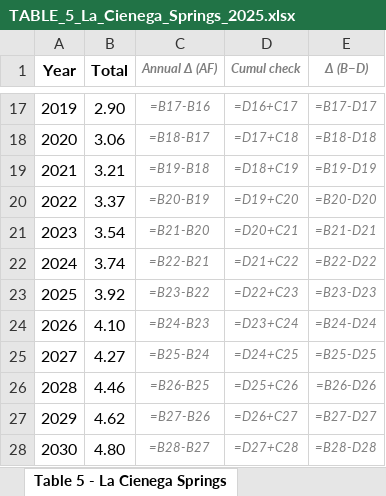
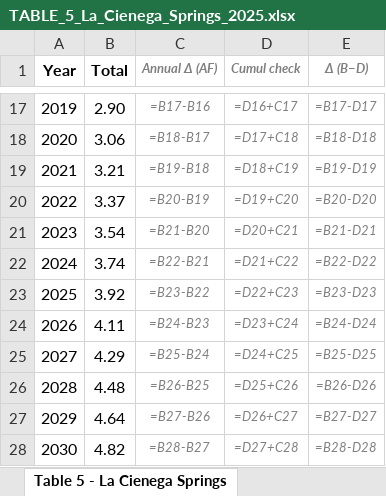
Before and after one commit to brad-wolaver-nmose/rg-santafe-buckman, an Excel workbook: buckman/output/depletion/TABLE_5_La_Cienega_Springs_2025.xlsx, sheet Table 5 - La Cienega Springs, drawn as a sheet; only a part is shown, gaps mark what is left out; values as stored, in another font and other column widths than the file's, no borders; formulas without a stored value are shown as written; the diff names each change by its address in the sheet, - before the commit and + after, or states it on an @@ line.

```diff
--- a/buckman/output/depletion/TABLE_5_La_Cienega_Springs_2025.xlsx (sheet Table 5 - La Cienega Springs)
+++ b/buckman/output/depletion/TABLE_5_La_Cienega_Springs_2025.xlsx (sheet Table 5 - La Cienega Springs)
-B24 (Total): 4.10
+B24 (Total): 4.11
-B25 (Total): 4.27
+B25 (Total): 4.29
-B26 (Total): 4.46
+B26 (Total): 4.48
-B27 (Total): 4.62
+B27 (Total): 4.64
-B28 (Total): 4.80
+B28 (Total): 4.82
```
Also changed, not shown: buckman/output/depletion/TABLE_3_Rio_Pojoaque_Tesuque_2024.xlsx, buckman/output/depletion/TABLE_3_Rio_Pojoaque_Tesuque_2025.xlsx, 7 other files.
